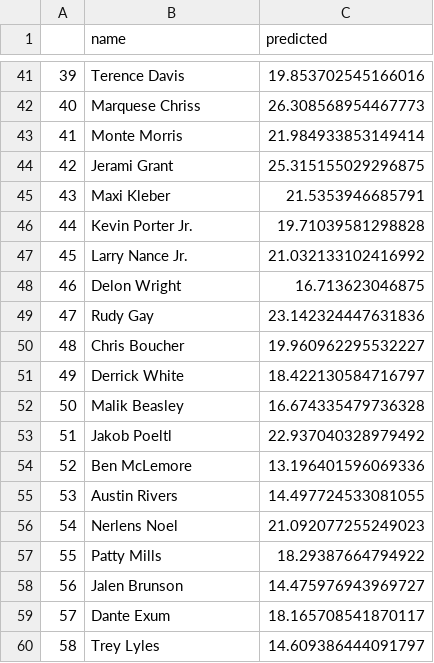
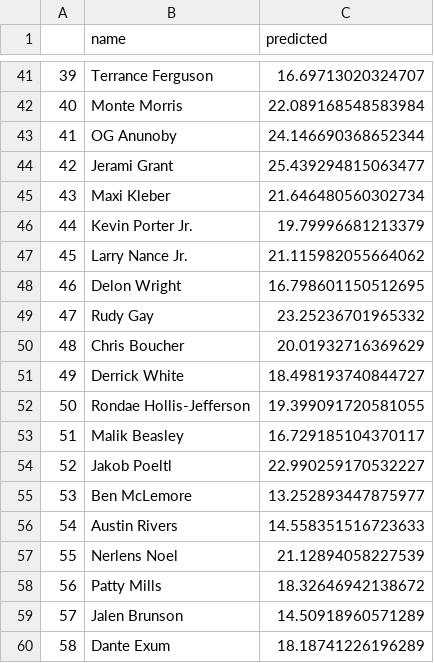
Before and after one commit to bballboy8/Fantasy-Fire, a CSV file: website/optimizer/prediction.csv, drawn as a sheet; only a part is shown, gaps mark what is left out; the diff covers the shown part only.

```diff
--- a/website/optimizer/prediction.csv
+++ b/website/optimizer/prediction.csv
@@ -41,20 +41,20 @@
-39,Terence Davis,19.853702545166016
-40,Marquese Chriss,26.308568954467773
-41,Monte Morris,21.984933853149414
-42,Jerami Grant,25.315155029296875
-43,Maxi Kleber,21.5353946685791
-44,Kevin Porter Jr.,19.71039581298828
-45,Larry Nance Jr.,21.032133102416992
-46,Delon Wright,16.713623046875
-47,Rudy Gay,23.142324447631836
-48,Chris Boucher,19.960962295532227
-49,Derrick White,18.422130584716797
-50,Malik Beasley,16.674335479736328
-51,Jakob Poeltl,22.937040328979492
-52,Ben McLemore,13.196401596069336
-53,Austin Rivers,14.497724533081055
-54,Nerlens Noel,21.092077255249023
-55,Patty Mills,18.29387664794922
-56,Jalen Brunson,14.475976943969727
-57,Dante Exum,18.165708541870117
-58,Trey Lyles,14.609386444091797
+39,Terrance Ferguson,16.69713020324707
+40,Monte Morris,22.089168548583984
+41,OG Anunoby,24.146690368652344
+42,Jerami Grant,25.439294815063477
+43,Maxi Kleber,21.646480560302734
+44,Kevin Porter Jr.,19.79996681213379
+45,Larry Nance Jr.,21.115982055664062
+46,Delon Wright,16.798601150512695
+47,Rudy Gay,23.25236701965332
+48,Chris Boucher,20.01932716369629
+49,Derrick White,18.498193740844727
+50,Rondae Hollis-Jefferson,19.399091720581055
+51,Malik Beasley,16.729185104370117
+52,Jakob Poeltl,22.990259170532227
+53,Ben McLemore,13.252893447875977
+54,Austin Rivers,14.558351516723633
+55,Nerlens Noel,21.12894058227539
+56,Patty Mills,18.32646942138672
+57,Jalen Brunson,14.50918960571289
+58,Dante Exum,18.18741226196289
```
Also changed, not shown: 76 edited cells elsewhere in this file.
